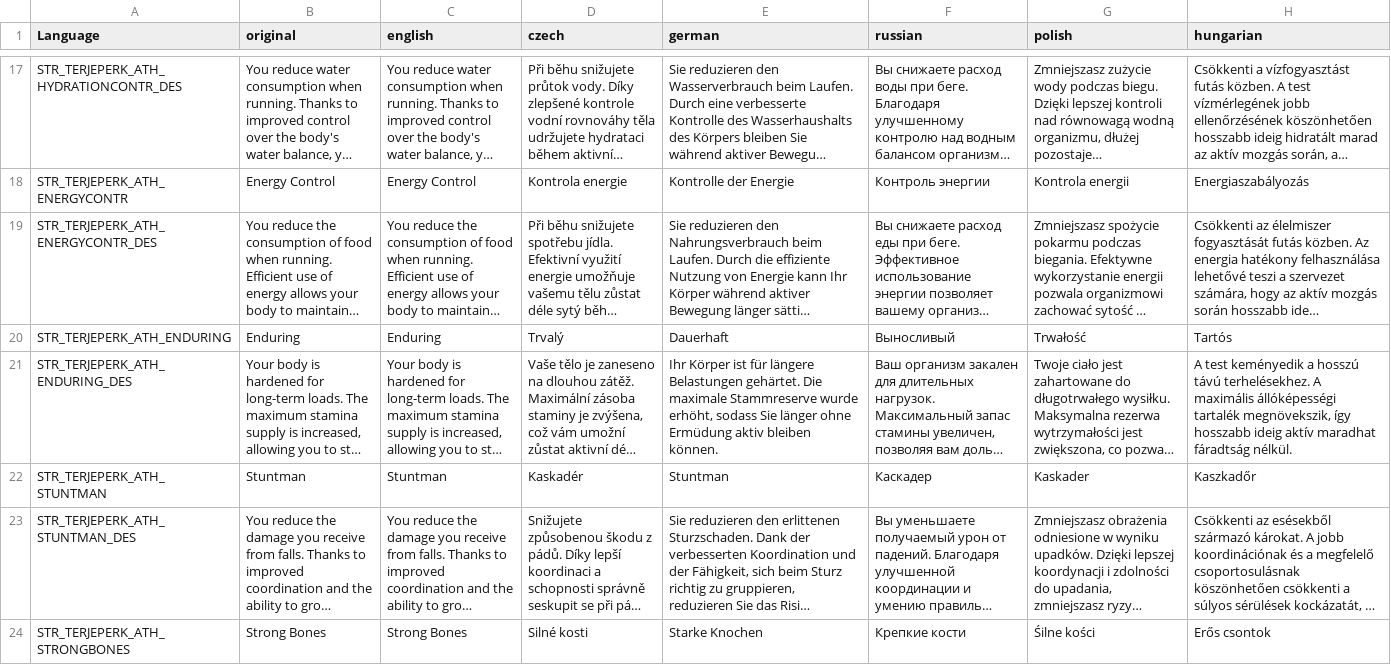
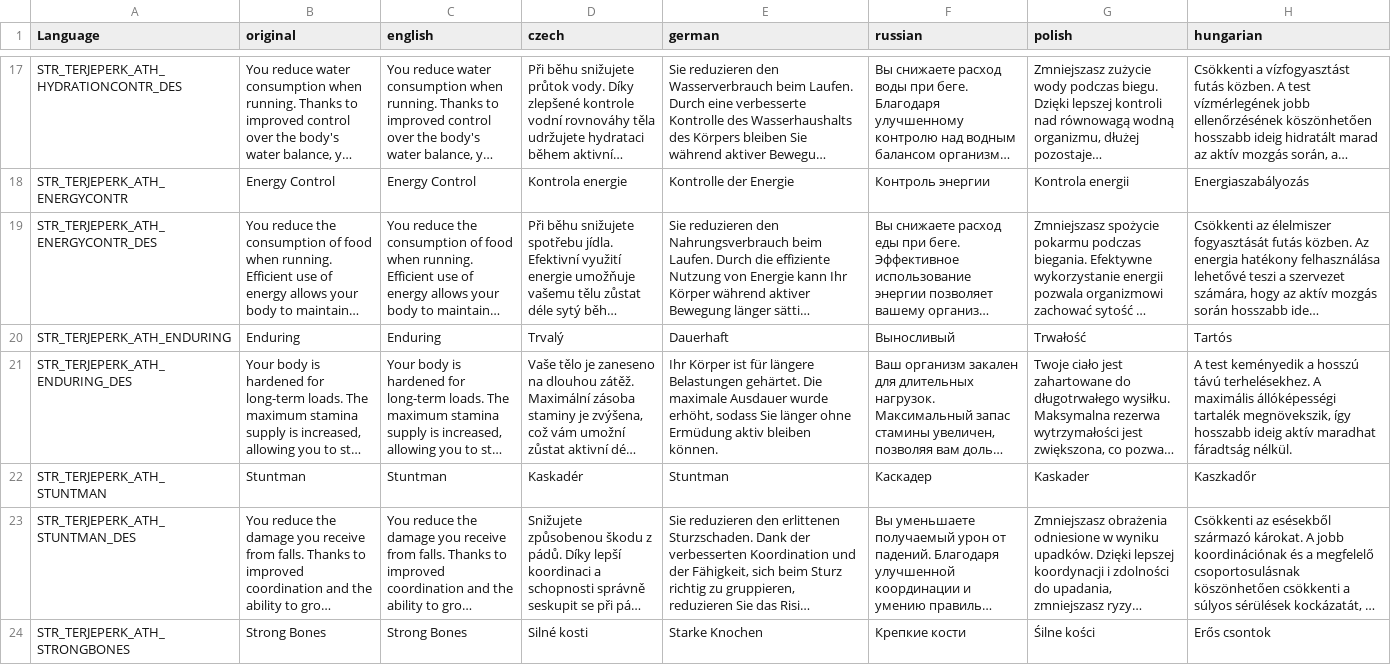
Before and after one commit to TerjeBruoygard/TerjeModsScripting, a CSV file: TerjeSkills/stringtable.csv, drawn as a sheet; only a part is shown, gaps mark what is left out; long unchanged cells end in …; the diff names each change by its address in the sheet, - before the commit and + after, or states it on an @@ line.

Commit message:
Update stringtable.csv

```diff
--- a/TerjeSkills/stringtable.csv
+++ b/TerjeSkills/stringtable.csv
-E21 (german): …Die maximale Stammreserve wurde erhöht,…
+E21 (german): …Die maximale Ausdauer wurde erhöht,…
```
